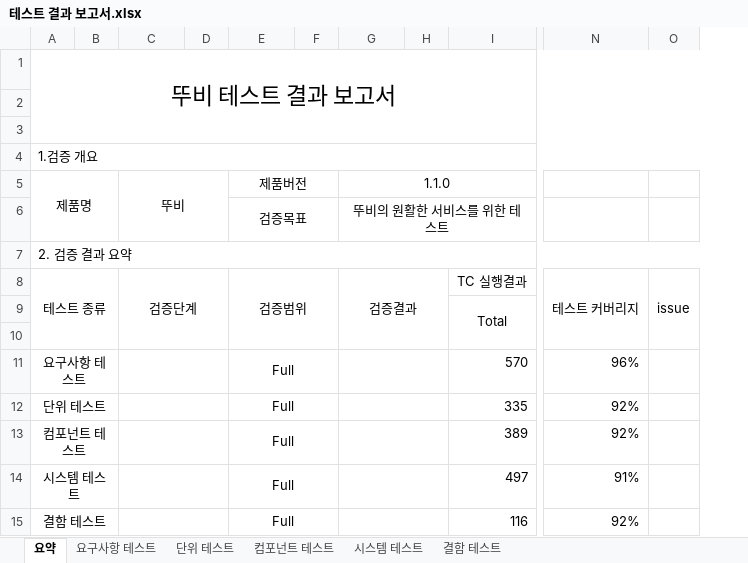
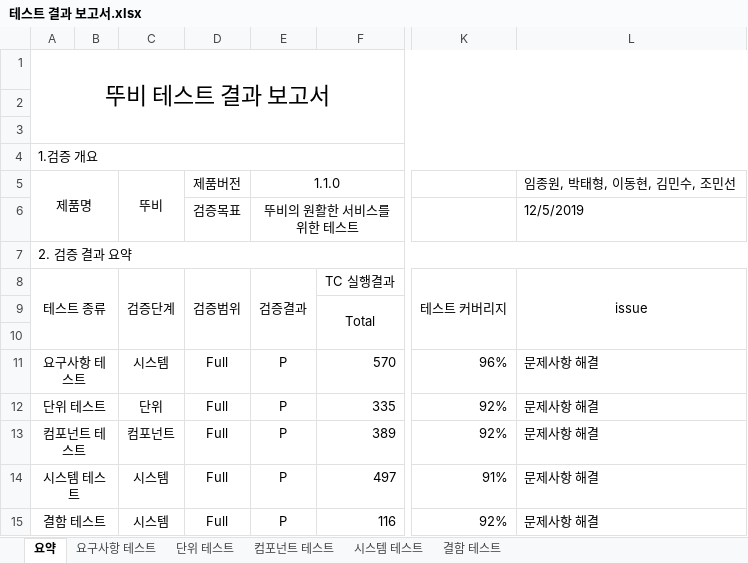
Before and after one commit to chisacam/CWNU19SE_2B, an Excel workbook: 3rd_homework/테스트 결과 보고서/테스트 결과 보고서.xlsx, sheet 요약, drawn as a sheet; only a part is shown, gaps mark what is left out; values as stored, in another font and other column widths than the file's, no borders; removed rows and columns are numbered as before the commit, all else as after; the diff names each change by its address in the sheet, - before the commit and + after, or states it on an @@ line.

```diff
--- a/3rd_homework/테스트 결과 보고서/테스트 결과 보고서.xlsx (sheet 요약)
+++ b/3rd_homework/테스트 결과 보고서/테스트 결과 보고서.xlsx (sheet 요약)
-column D, empty
-column F, empty
-column H, empty
-column O (issue), empty
+column L (issue), rows 5-6: 임종원, 박태형, 이동현, 김민수, 조민선 | 12/5/2019; rows 11-15: all 문제사항 해결
-E5:F5 merged
-E6:F6 merged
-C11 (검증단계): (empty)
+C11 (검증단계): 시스템
-C11:D11 merged
-E11:F11 merged
-E11:E15 (검증결과): (empty)
+E11:E15 (검증결과): P
-G11:H11 merged
-C12 (검증단계): (empty)
+C12 (검증단계): 단위
-C12:D12 merged
-E12:F12 merged
-G12:H12 merged
-C13 (검증단계): (empty)
+C13 (검증단계): 컴포넌트
-C13:D13 merged
-E13:F13 merged
-G13:H13 merged
-C14:C15 (검증단계): (empty)
+C14:C15 (검증단계): 시스템
-C14:D14 merged
-E14:F14 merged
-G14:H14 merged
-C15:D15 merged
-E15:F15 merged
-G15:H15 merged
```
Also changed, not shown: sheet 시스템 테스트, sheet 컴포넌트 테스트, sheet 요구사항 테스트, sheet 단위 테스트, sheet 결함 테스트.
